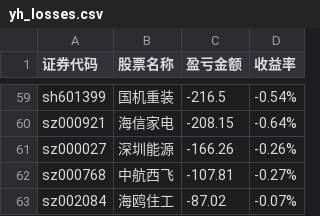
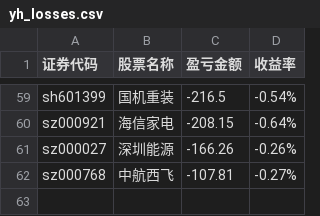
Before and after one commit to gniqizeuy/gniqizeuy.github.io, a CSV file: assets/data/yh_losses.csv, drawn as a sheet; only a part is shown, gaps mark what is left out.

```diff
--- a/assets/data/yh_losses.csv
+++ b/assets/data/yh_losses.csv
@@ -62,2 +62 @@ sz000027,深圳能源,-166.26,-0.26%
 sz000768,中航西飞,-107.81,-0.27%
-sz002084,海鸥住工,-87.02,-0.07%
```
Also changed, not shown: assets/data/gf_losses.csv, 1 other file.
